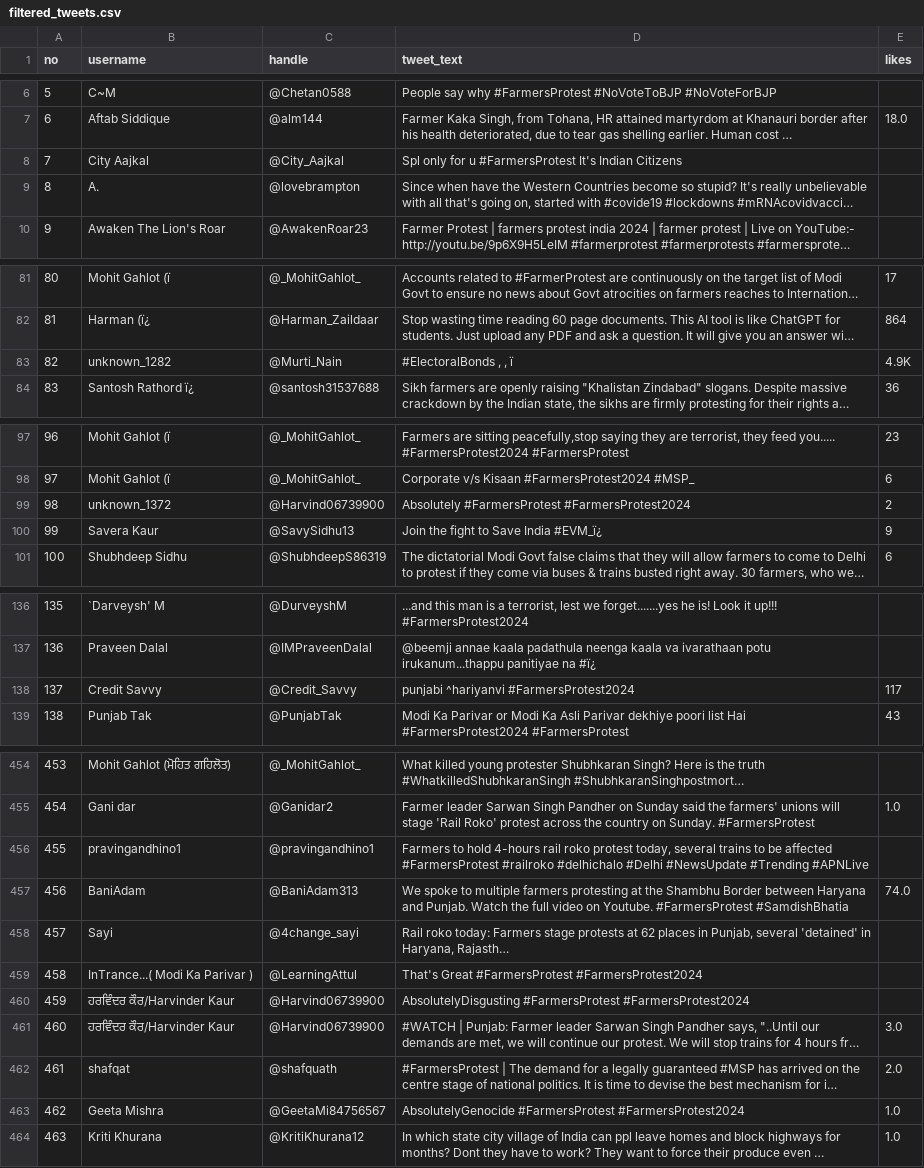
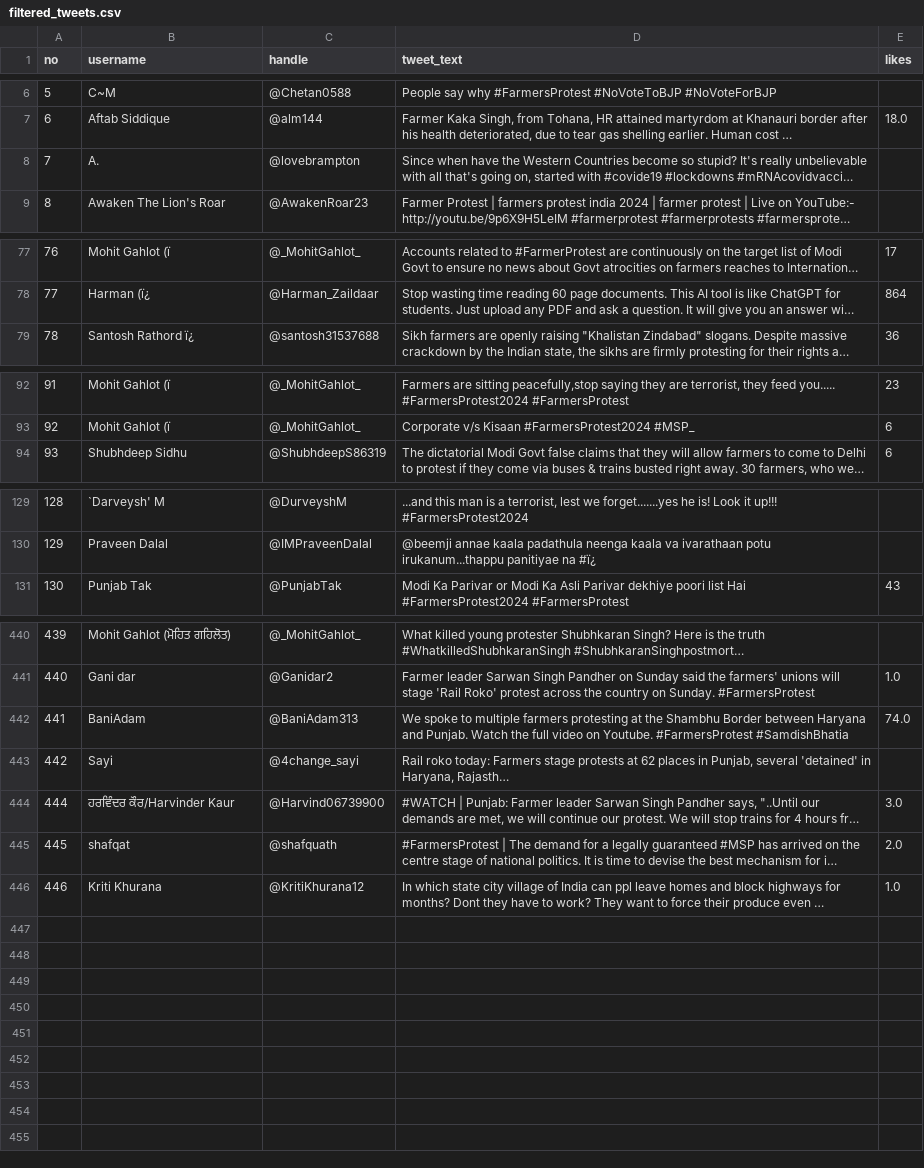
Before and after one commit to iamsommyajain/farmer-protest, a CSV file: filtered_tweets.csv, drawn as a sheet; only a part is shown, gaps mark what is left out; long unchanged cells end in …; removed rows and columns are numbered as before the commit, all else as after; the diff covers the shown part only; the diff names each change by its address in the sheet, - before the commit and + after, or states it on an @@ line.

Commit message:
removed irrelevant data

```diff
--- a/filtered_tweets.csv
+++ b/filtered_tweets.csv
-row 8: 7 | City Aajkal | @City_Aajkal | Spl only for u #FarmersProtest It's Indian Citizens
@@ column A (no) renumbered from row 8 down @@
-row 83: 82 | unknown_1282 | @Murti_Nain | #ElectoralBonds , , ï | 4.9K
-row 99: 98 | unknown_1372 | @Harvind06739900 | Absolutely #FarmersProtest #FarmersProtest2024 | 2
-row 100: 99 | Savera Kaur | @SavySidhu13 | Join the fight to Save India #EVM_ï¿ | 9
-row 138: 137 | Credit Savvy | @Credit_Savvy | punjabi ^hariyanvi #FarmersProtest2024 | 117
-row 456: 455 | pravingandhino1 | @pravingandhino1 | Farmers to hold 4-hours rail roko protest today, several trains to be affected #FarmersProtest #railroko #delhichalo #Delhi #NewsUpdate #Trending #APNLive
-row 459: 458 | InTrance...( Modi Ka Parivar ) | @LearningAttul | That's Great #FarmersProtest #FarmersProtest2024
-row 460: 459 | ਹਰਵਿੰਦਰ ਕੌਰ/Harvinder Kaur | @Harvind06739900 | AbsolutelyDisgusting #FarmersProtest #FarmersProtest2024
-row 463: 462 | Geeta Mishra | @GeetaMi84756567 | AbsolutelyGenocide #FarmersProtest #FarmersProtest2024 | 1.0
```
Also changed, not shown: 9 removed rows elsewhere in this file.
